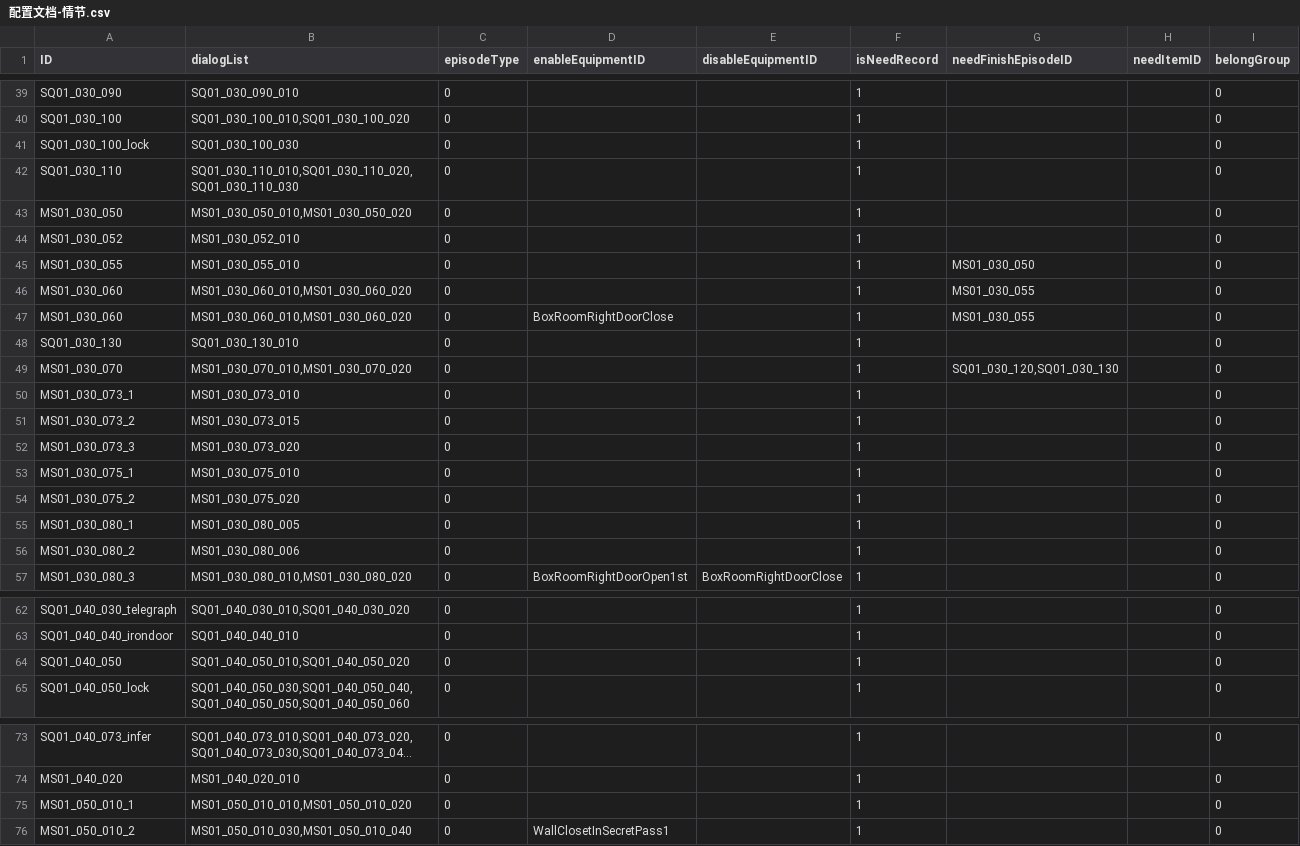
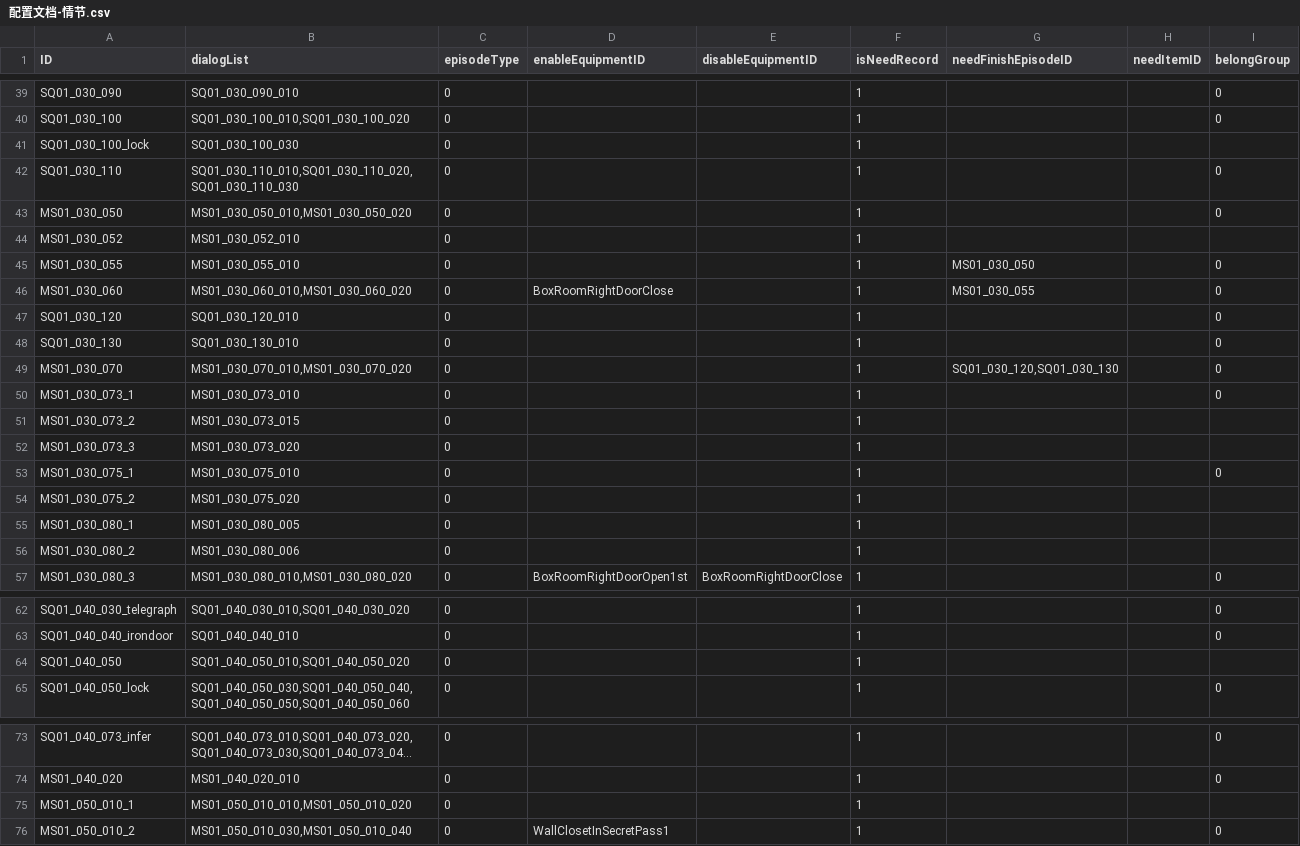
Before and after one commit to mentoschow/D-project, a CSV file: Assets/Resources/Configs/配置文档-情节.csv, drawn as a sheet; only a part is shown, gaps mark what is left out; long unchanged cells end in …; removed rows and columns are numbered as before the commit, all else as after; the diff covers the shown part only; the diff names each change by its address in the sheet, - before the commit and + after, or states it on an @@ line.

Commit message:
上传导表

```diff
--- a/Assets/Resources/Configs/配置文档-情节.csv
+++ b/Assets/Resources/Configs/配置文档-情节.csv
-I41 (belongGroup): 0
+I41 (belongGroup): (empty)
-I44 (belongGroup): 0
+I44 (belongGroup): (empty)
-row 46: MS01_030_060 | MS01_030_060_010,MS01_030_060_020 | 0 |  |  | 1 | MS01_030_055 |  | 0
+row 47: SQ01_030_120 | SQ01_030_120_010 | 0 |  |  | 1 |  |  | 0
-I51:I52 (belongGroup): 0
+I51:I52 (belongGroup): (empty)
-I54:I56 (belongGroup): 0
+I54:I56 (belongGroup): (empty)
-I64 (belongGroup): 0
+I64 (belongGroup): (empty)
-I75 (belongGroup): 0
+I75 (belongGroup): (empty)
```
Also changed, not shown: 1 edited cell elsewhere in this file.
